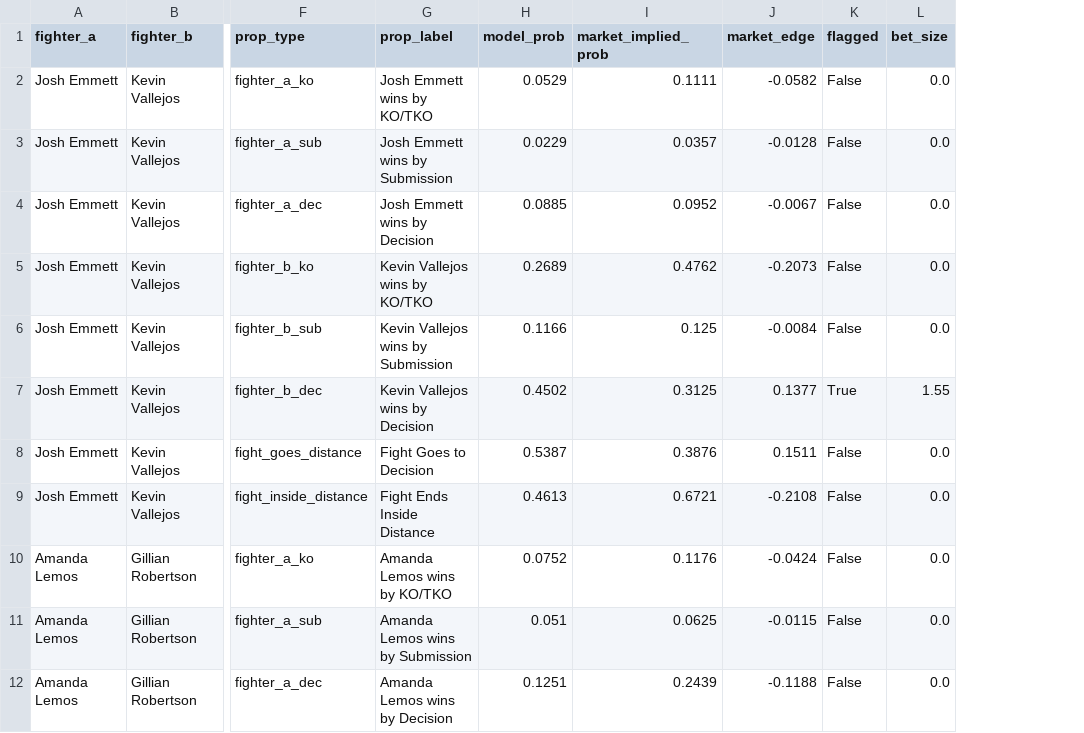
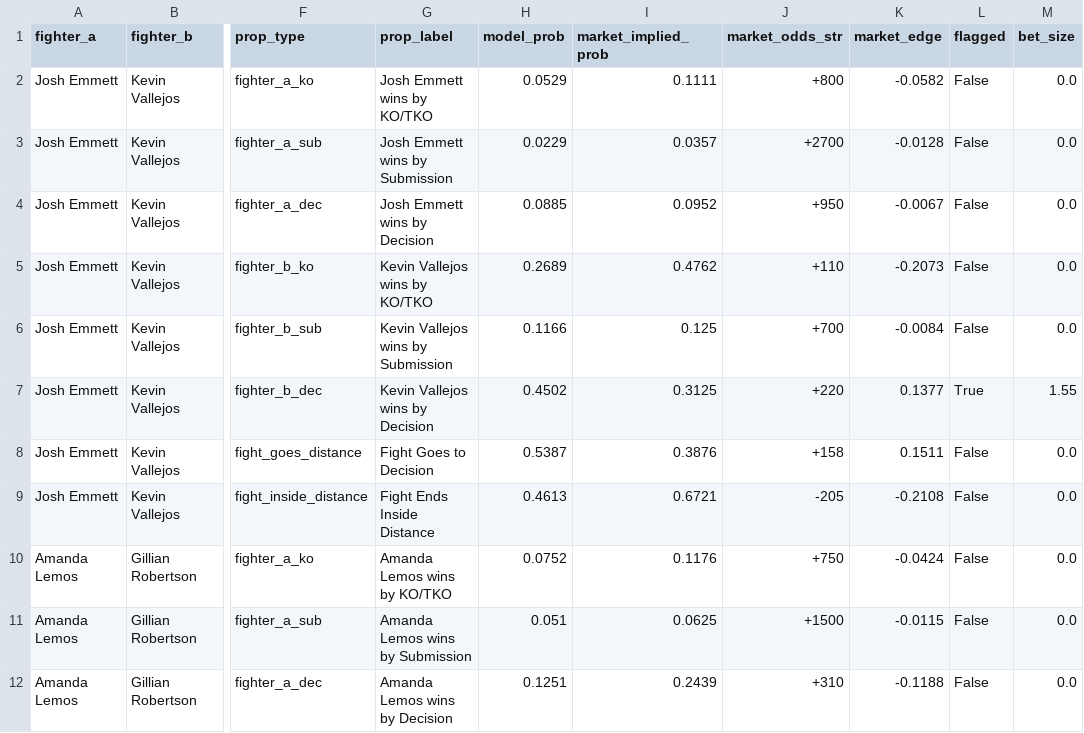
Before and after one commit to zwinship/OctaStats_UFC_Model_V2, a CSV file: predictions/v2_prop_recommendations_UFC_Fight_Night_Emmett_vs_Vallejos.csv, drawn as a sheet; only a part is shown, gaps mark what is left out; the diff names each change by its address in the sheet, - before the commit and + after, or states it on an @@ line.

Commit message:
V2 prop predictions: UFC Fight Night: Emmett vs. Vallejos — 2026-03-14

```diff
--- a/predictions/v2_prop_recommendations_UFC_Fight_Night_Emmett_vs_Vallejos.csv
+++ b/predictions/v2_prop_recommendations_UFC_Fight_Night_Emmett_vs_Vallejos.csv
+column J (market_odds_str), rows 2-12: +800 | +2700 | +950 | +110 | +700 | +220 | +158 | -205 | +750 | +1500 | +310
```
